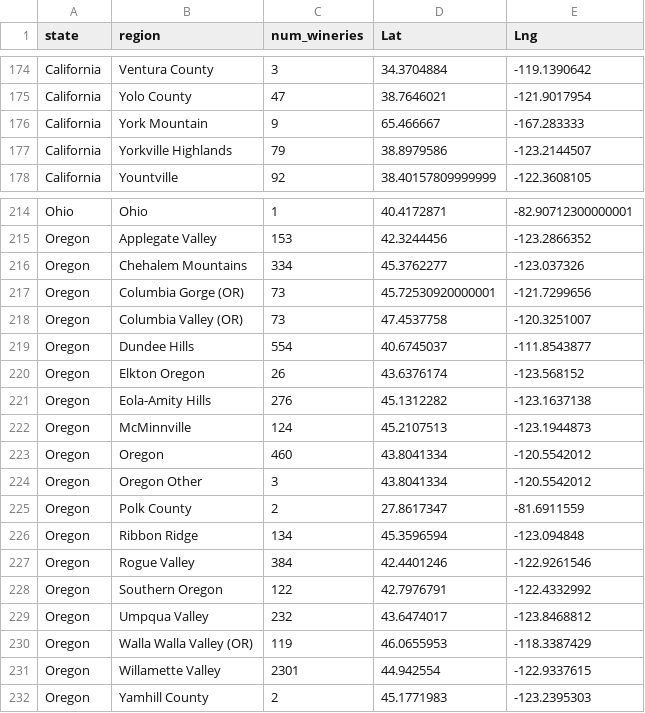
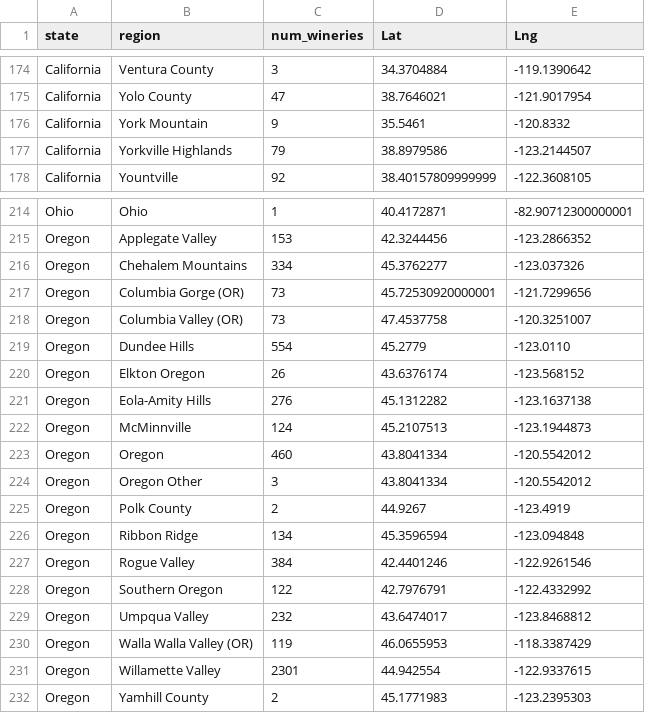
Before and after one commit to abednarz210/Wine_or_Bust, a CSV file: Resources/lat_longs.csv, drawn as a sheet; only a part is shown, gaps mark what is left out; the diff covers the shown part only.

```diff
--- a/Resources/lat_longs.csv
+++ b/Resources/lat_longs.csv
@@ -175,3 +175,3 @@ California,Ventura County,3,34.3704884,-119.1390642
 California,Yolo County,47,38.7646021,-121.9017954
-California,York Mountain,9,65.466667,-167.283333
+California,York Mountain,9,35.5461,-120.8332
 California,Yorkville Highlands,79,38.8979586,-123.2144507
@@ -218,3 +218,3 @@ Oregon,Columbia Gorge (OR),73,45.72530920000001,-121.7299656
 Oregon,Columbia Valley (OR),73,47.4537758,-120.3251007
-Oregon,Dundee Hills,554,40.6745037,-111.8543877
+Oregon,Dundee Hills,554,45.2779,-123.0110
 Oregon,Elkton Oregon,26,43.6376174,-123.568152
@@ -224,3 +224,3 @@ Oregon,Oregon,460,43.8041334,-120.5542012
 Oregon,Oregon Other,3,43.8041334,-120.5542012
-Oregon,Polk County,2,27.8617347,-81.6911559
+Oregon,Polk County,2,44.9267,-123.4919
 Oregon,Ribbon Ridge,134,45.3596594,-123.094848
```
Also changed, not shown: 12 edited cells elsewhere in this file, 1 other file.
